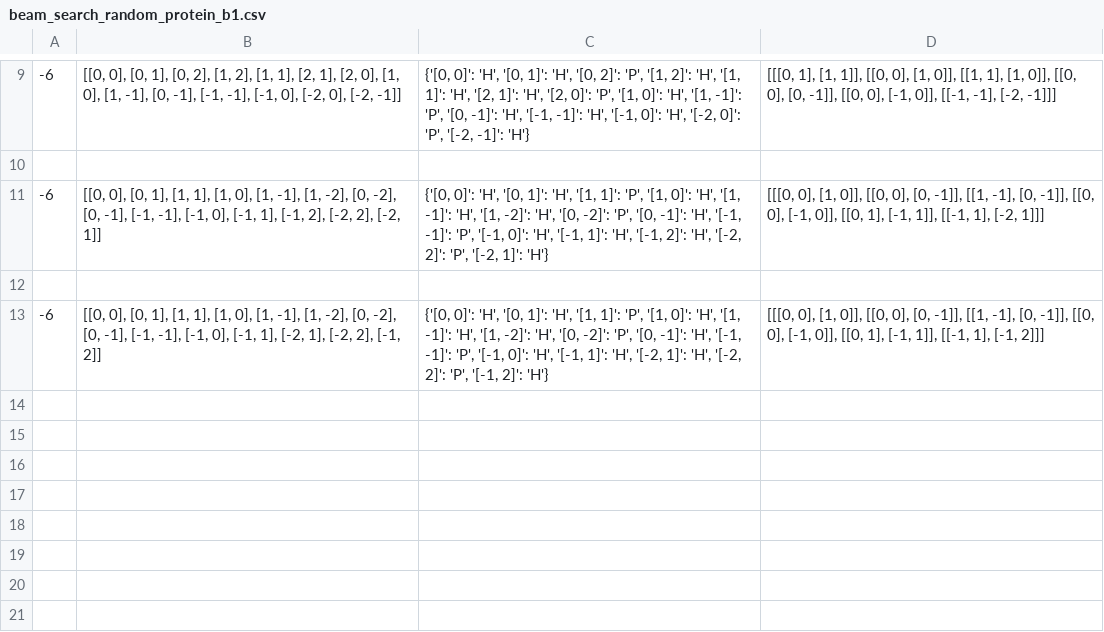
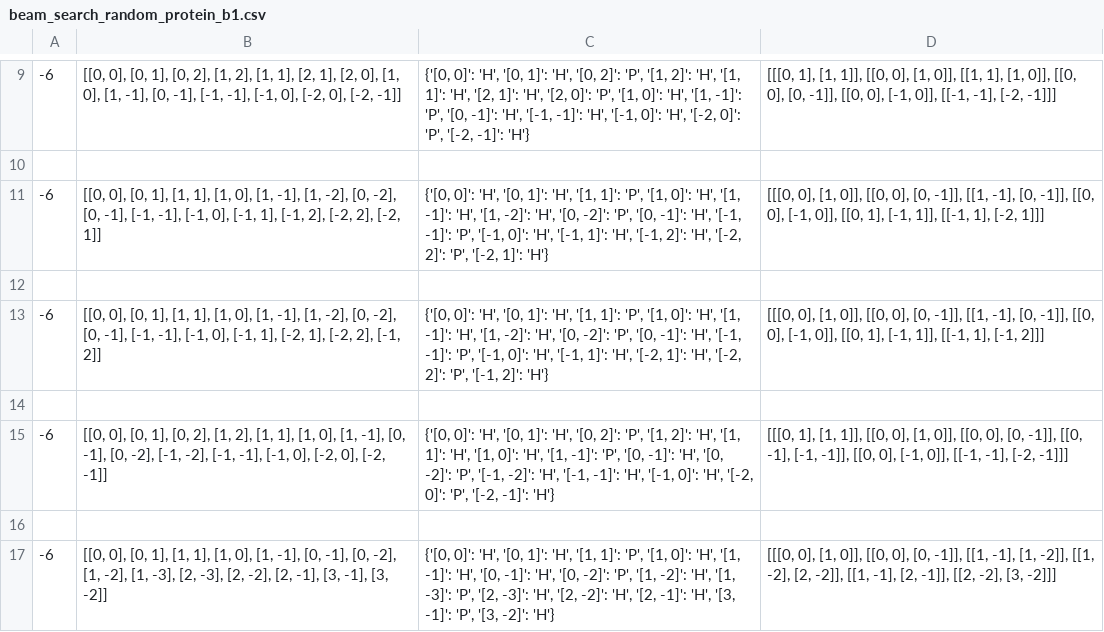
Before and after one commit to inayrus/Proteim, a CSV file: Results/2d/beam_search_random/beam_search_random_protein_b1.csv, drawn as a sheet; only a part is shown, gaps mark what is left out.

```diff
--- a/Results/2d/beam_search_random/beam_search_random_protein_b1.csv
+++ b/Results/2d/beam_search_random/beam_search_random_protein_b1.csv
@@ -13 +13,5 @@
 -6,"[[0, 0], [0, 1], [1, 1], [1, 0], [1, -1], [1, -2], [0, -2], [0, -1], [-1, -1], [-1, 0], [-1, 1], [-2, 1], [-2, 2], [-1, 2]]","{'[0, 0]': 'H', '[0, 1]': 'H', '[1, 1]': 'P', '[1, 0]': 'H', '[1, -1]': 'H', '[1, -2]': 'H', '[0, -2]': 'P', '[0, -1]': 'H', '[-1, -1]': 'P', '[-1, 0]': 'H', '[-1, 1]': 'H', '[-2, 1]': 'H', '[-2, 2]': 'P', '[-1, 2]': 'H'}","[[[0, 0], [1, 0]], [[0, 0], [0, -1]], [[1, -1], [0, -1]], [[0, 0], [-1, 0]], [[0, 1], [-1, 1]], [[-1, 1], [-1, 2]]]"
+
+-6,"[[0, 0], [0, 1], [0, 2], [1, 2], [1, 1], [1, 0], [1, -1], [0, -1], [0, -2], [-1, -2], [-1, -1], [-1, 0], [-2, 0], [-2, -1]]","{'[0, 0]': 'H', '[0, 1]': 'H', '[0, 2]': 'P', '[1, 2]': 'H', '[1, 1]': 'H', '[1, 0]': 'H', '[1, -1]': 'P', '[0, -1]': 'H', '[0, -2]': 'P', '[-1, -2]': 'H', '[-1, -1]': 'H', '[-1, 0]': 'H', '[-2, 0]': 'P', '[-2, -1]': 'H'}","[[[0, 1], [1, 1]], [[0, 0], [1, 0]], [[0, 0], [0, -1]], [[0, -1], [-1, -1]], [[0, 0], [-1, 0]], [[-1, -1], [-2, -1]]]"
+
+-6,"[[0, 0], [0, 1], [1, 1], [1, 0], [1, -1], [0, -1], [0, -2], [1, -2], [1, -3], [2, -3], [2, -2], [2, -1], [3, -1], [3, -2]]","{'[0, 0]': 'H', '[0, 1]': 'H', '[1, 1]': 'P', '[1, 0]': 'H', '[1, -1]': 'H', '[0, -1]': 'H', '[0, -2]': 'P', '[1, -2]': 'H', '[1, -3]': 'P', '[2, -3]': 'H', '[2, -2]': 'H', '[2, -1]': 'H', '[3, -1]': 'P', '[3, -2]': 'H'}","[[[0, 0], [1, 0]], [[0, 0], [0, -1]], [[1, -1], [1, -2]], [[1, -2], [2, -2]], [[1, -1], [2, -1]], [[2, -2], [3, -2]]]"
```
Also changed, not shown: Results/2d/beam_search_random/beam_search_random_protein_b2.csv, Results/2d/beam_search_random/beam_search_random_protein_c1.csv, 20 other files.
